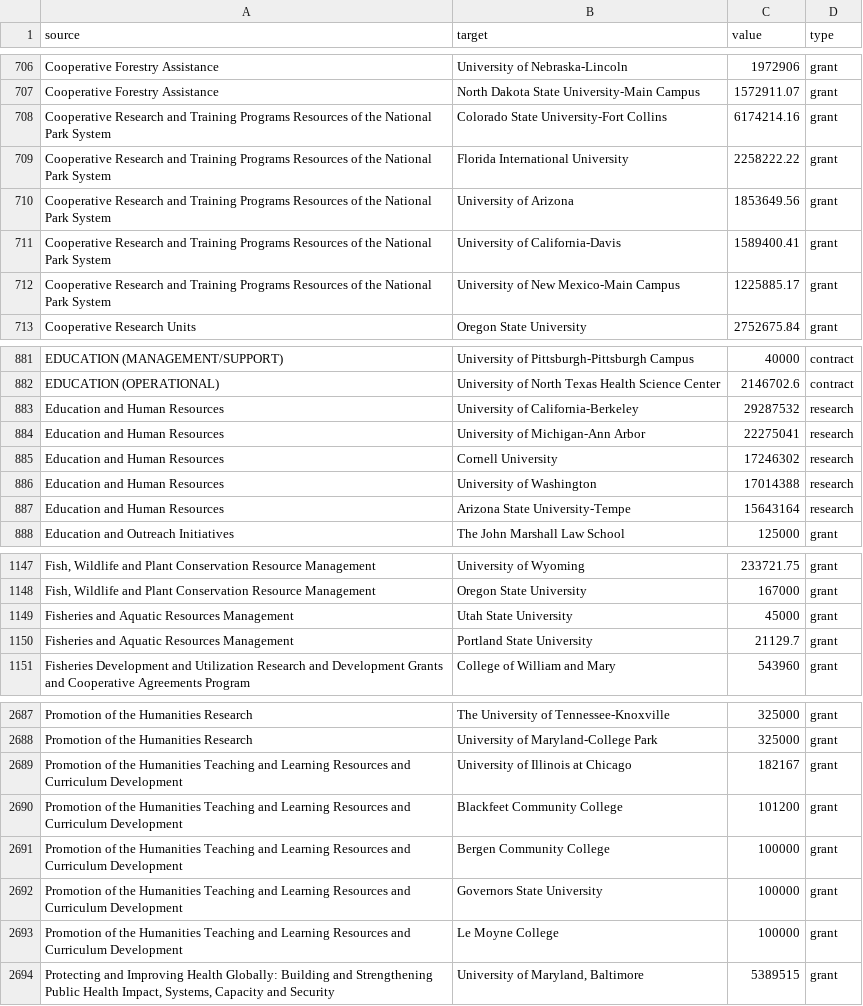
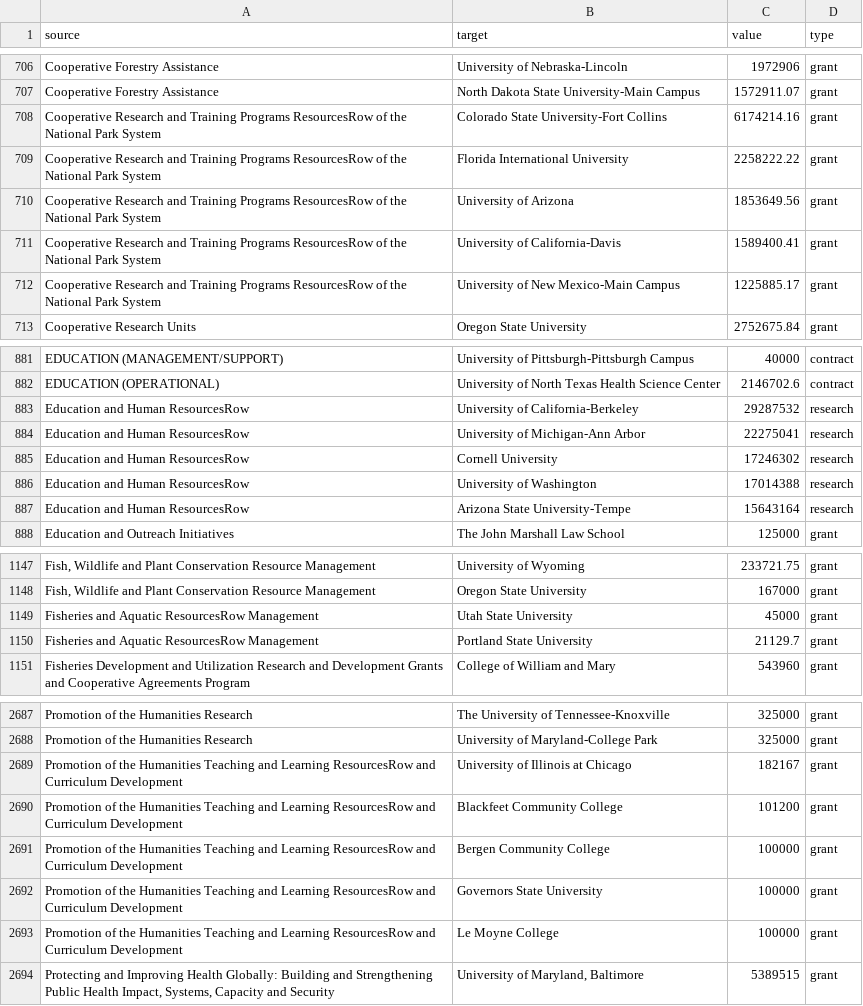
Before and after one commit to g4brielvs/datalab, a CSV file: src/data/colleges-and-universities/categories/top5InstitutionsPerInvestmentType_v2.csv, drawn as a sheet; only a part is shown, gaps mark what is left out; the diff covers the shown part only; the diff names each change by its address in the sheet, - before the commit and + after, or states it on an @@ line.

```diff
--- a/src/data/colleges-and-universities/categories/top5InstitutionsPerInvestmentType_v2.csv
+++ b/src/data/colleges-and-universities/categories/top5InstitutionsPerInvestmentType_v2.csv
-A708:A712 (source): …Training Programs Resources of the…
+A708:A712 (source): …Training Programs ResourcesRow of the…
-A883:A887 (source): Education and Human Resources
+A883:A887 (source): Education and Human ResourcesRow
-A1149:A1150 (source): Fisheries and Aquatic Resources Management
+A1149:A1150 (source): Fisheries and Aquatic ResourcesRow Management
-A2689:A2693 (source): …and Learning Resources and Curriculum…
+A2689:A2693 (source): …and Learning ResourcesRow and Curriculum…
```
Also changed, not shown: 21 edited cells elsewhere in this file, src/data/colleges-and-universities/categories/top5AgenciesPerInvestmentType_v2.csv, src/data/colleges-and-universities/categories/top5AgenciesPerInvestmentType_v3.csv, 42 other files.
